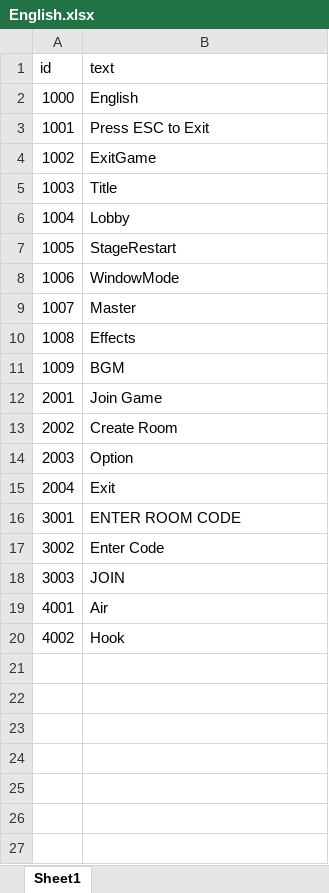
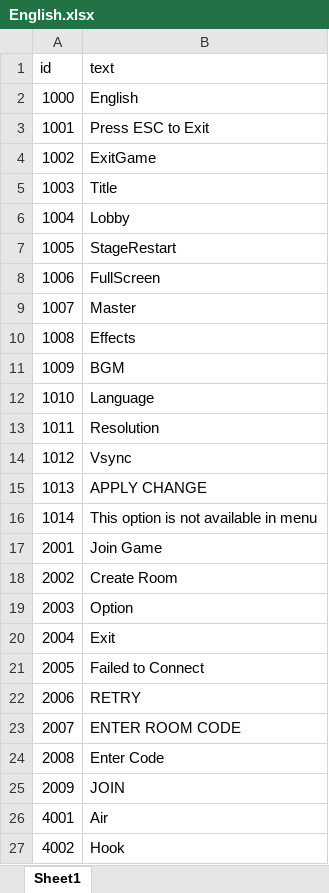
Before and after one commit to TheCaptainHook/AirNHook, an Excel workbook: Assets/StreamingAssets/Localization/English.xlsx, sheet Sheet1, drawn as a sheet; values as stored, in another font and other column widths than the file's, no borders; removed rows and columns are numbered as before the commit, all else as after; the diff names each change by its address in the sheet, - before the commit and + after, or states it on an @@ line.

```diff
--- a/Assets/StreamingAssets/Localization/English.xlsx (sheet Sheet1)
+++ b/Assets/StreamingAssets/Localization/English.xlsx (sheet Sheet1)
-B8 (text): WindowMode
+B8 (text): FullScreen
+row 12: 1010 | Language
+row 13: 1011 | Resolution
+row 14: 1012 | Vsync
+row 15: 1013 | APPLY CHANGE
+row 16: 1014 | This option is not available in menu
-row 16: 3001 | ENTER ROOM CODE
-row 17: 3002 | Enter Code
-row 18: 3003 | JOIN
+row 21: 2005 | Failed to Connect
+row 22: 2006 | RETRY
+row 23: 2007 | ENTER ROOM CODE
+row 24: 2008 | Enter Code
+row 25: 2009 | JOIN
```
Also changed, not shown: Assets/StreamingAssets/Localization/Korean.xlsx, 29 other files.
